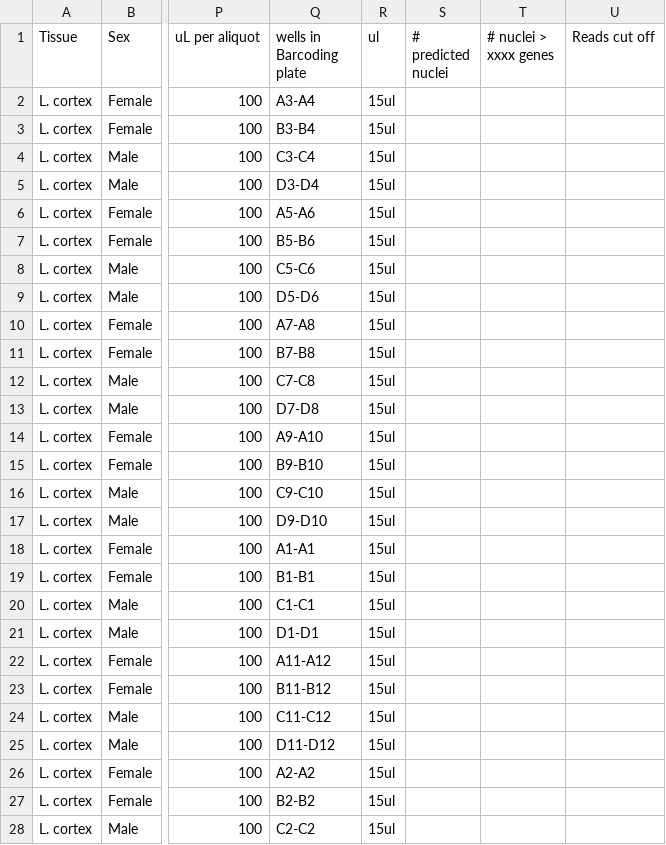
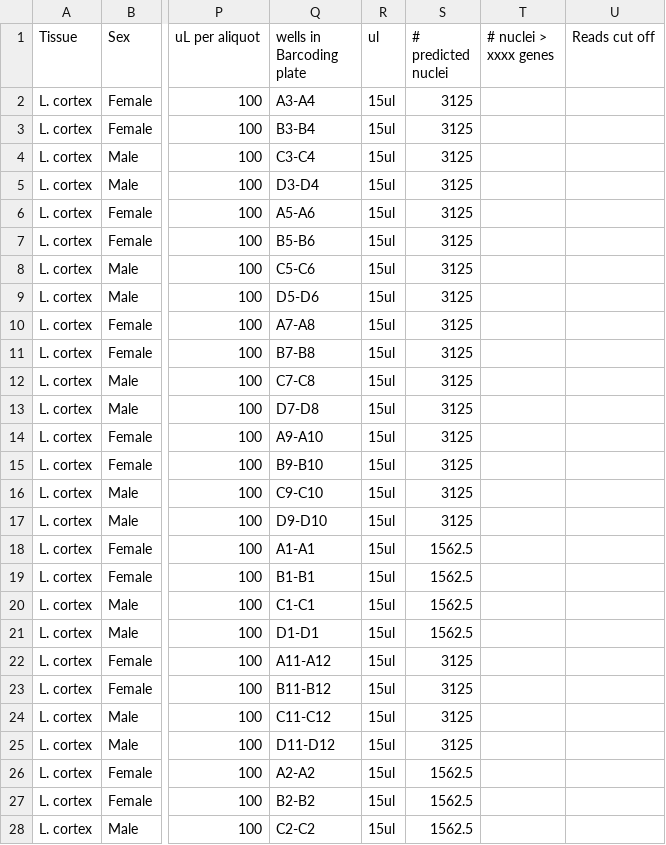
Before and after one commit to fairliereese/lab_pipelines, a TSV file: splitseq_submission/cortex_shallow/cortex_shallow_metadata.tsv, drawn as a sheet; only a part is shown, gaps mark what is left out; the diff covers the shown part only; the diff names each change by its address in the sheet, - before the commit and + after, or states it on an @@ line.

Commit message:
updated cortex metadata

```diff
--- a/splitseq_submission/cortex_shallow/cortex_shallow_metadata.tsv
+++ b/splitseq_submission/cortex_shallow/cortex_shallow_metadata.tsv
-S2:S17 (# predicted nuclei): (empty)
+S2:S17 (# predicted nuclei): 3125
-S18:S21 (# predicted nuclei): (empty)
+S18:S21 (# predicted nuclei): 1562.5
-S22:S25 (# predicted nuclei): (empty)
+S22:S25 (# predicted nuclei): 3125
-S26:S28 (# predicted nuclei): (empty)
+S26:S28 (# predicted nuclei): 1562.5
```
Also changed, not shown: 1 edited cell elsewhere in this file.
